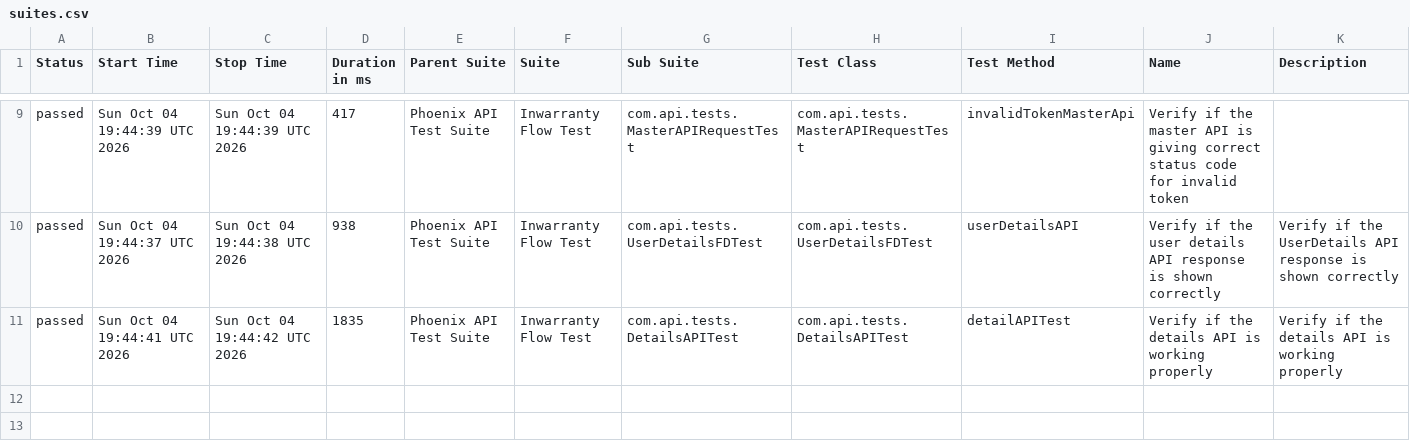
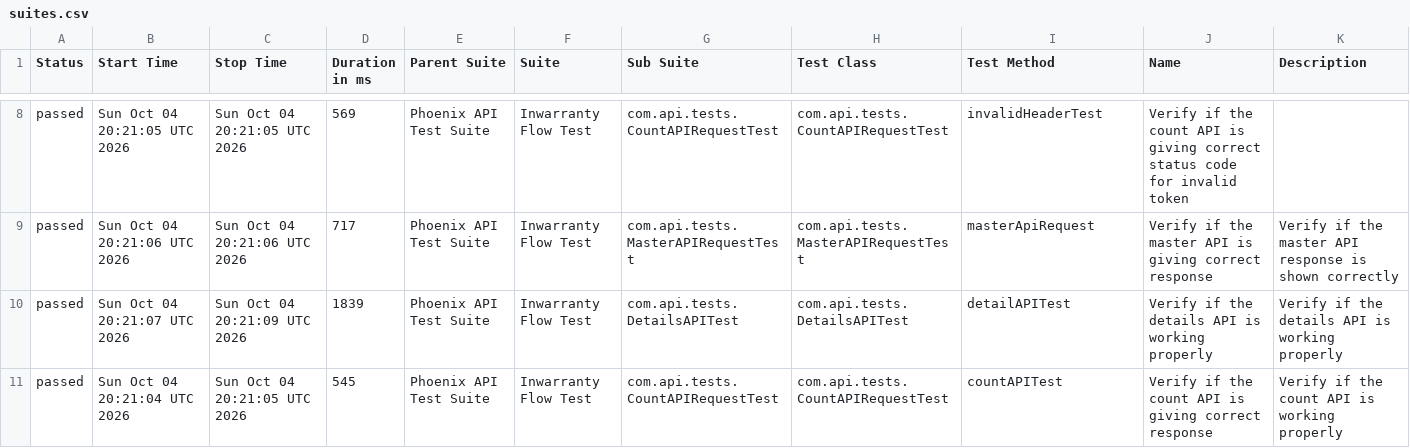
Before and after one commit to divyaNandakumar12/PhoenixTestAutomationFramework, a CSV file: data/suites.csv, drawn as a sheet; only a part is shown, gaps mark what is left out; the diff covers the shown part only.

```diff
--- a/data/suites.csv
+++ b/data/suites.csv
@@ -9,3 +8,4 @@
-"passed","Sun Oct 04 19:44:39 UTC 2026","Sun Oct 04 19:44:39 UTC 2026","417","Phoenix API Test Suite","Inwarranty Flow Test","com.api.tests.MasterAPIRequestTest","com.api.tests.MasterAPIRequestTest","invalidTokenMasterApi","Verify if the master API is giving correct status code for invalid token",""
-"passed","Sun Oct 04 19:44:37 UTC 2026","Sun Oct 04 19:44:38 UTC 2026","938","Phoenix API Test Suite","Inwarranty Flow Test","com.api.tests.UserDetailsFDTest","com.api.tests.UserDetailsFDTest","userDetailsAPI","Verify if the user details API response is shown correctly","Verify if the UserDetails API response is shown correctly"
-"passed","Sun Oct 04 19:44:41 UTC 2026","Sun Oct 04 19:44:42 UTC 2026","1835","Phoenix API Test Suite","Inwarranty Flow Test","com.api.tests.DetailsAPITest","com.api.tests.DetailsAPITest","detailAPITest","Verify if the details API is working properly","Verify if the details API is working properly"
+"passed","Sun Oct 04 20:21:05 UTC 2026","Sun Oct 04 20:21:05 UTC 2026","569","Phoenix API Test Suite","Inwarranty Flow Test","com.api.tests.CountAPIRequestTest","com.api.tests.CountAPIRequestTest","invalidHeaderTest","Verify if the count API is giving correct status code for invalid token",""
+"passed","Sun Oct 04 20:21:06 UTC 2026","Sun Oct 04 20:21:06 UTC 2026","717","Phoenix API Test Suite","Inwarranty Flow Test","com.api.tests.MasterAPIRequestTest","com.api.tests.MasterAPIRequestTest","masterApiRequest","Verify if the master API is giving correct response","Verify if the master API response is shown correctly"
+"passed","Sun Oct 04 20:21:07 UTC 2026","Sun Oct 04 20:21:09 UTC 2026","1839","Phoenix API Test Suite","Inwarranty Flow Test","com.api.tests.DetailsAPITest","com.api.tests.DetailsAPITest","detailAPITest","Verify if the details API is working properly","Verify if the details API is working properly"
+"passed","Sun Oct 04 20:21:04 UTC 2026","Sun Oct 04 20:21:05 UTC 2026","545","Phoenix API Test Suite","Inwarranty Flow Test","com.api.tests.CountAPIRequestTest","com.api.tests.CountAPIRequestTest","countAPITest","Verify if the count API is giving correct response","Verify if the count API is working properly"
```
Also changed, not shown: 2 added rows, 3 removed rows and 21 edited cells elsewhere in this file, data/behaviors.csv, 58 other files.
